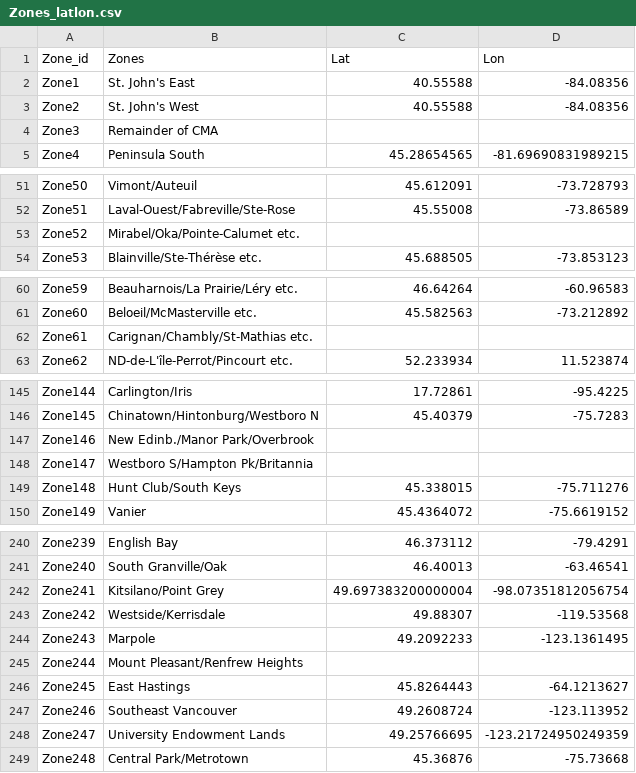
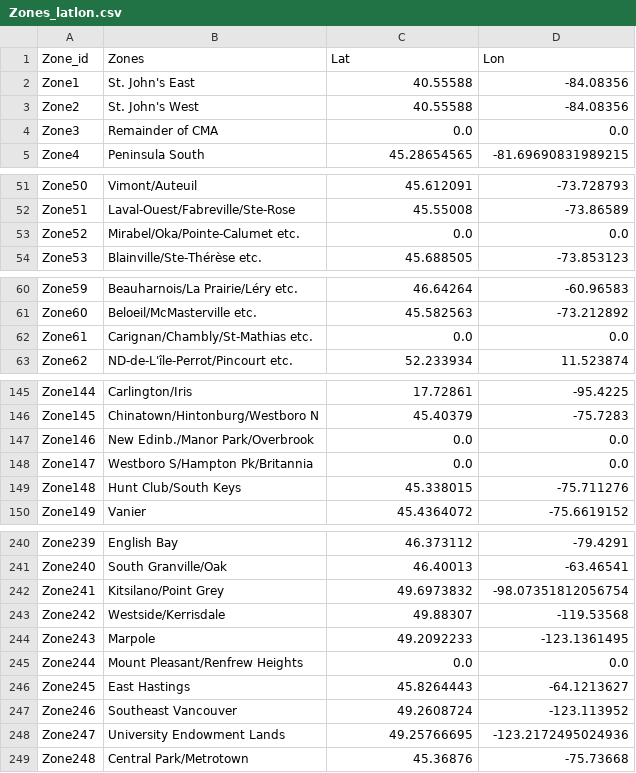
Before and after one commit to joshi-swetam/Interactive-Visualizations_Canadian_Rental_market, a CSV file: Data/Zones_latlon.csv, drawn as a sheet; only a part is shown, gaps mark what is left out; the diff covers the shown part only.

```diff
--- a/Data/Zones_latlon.csv
+++ b/Data/Zones_latlon.csv
@@ -3,3 +3,3 @@ Zone1,St. John's East,40.55588,-84.08356
 Zone2,St. John's West,40.55588,-84.08356
-Zone3,Remainder of CMA,,
+Zone3,Remainder of CMA,0.0,0.0
 Zone4,Peninsula South,45.28654565,-81.69690831989215
@@ -52,3 +52,3 @@ Zone50,Vimont/Auteuil,45.612091,-73.728793
 Zone51,Laval-Ouest/Fabreville/Ste-Rose,45.55008,-73.86589
-Zone52,Mirabel/Oka/Pointe-Calumet etc.,,
+Zone52,Mirabel/Oka/Pointe-Calumet etc.,0.0,0.0
 Zone53,Blainville/Ste-Thérèse etc.,45.688505,-73.853123
@@ -61,3 +61,3 @@ Zone59,Beauharnois/La Prairie/Léry etc.,46.64264,-60.96583
 Zone60,Beloeil/McMasterville etc.,45.582563,-73.212892
-Zone61,Carignan/Chambly/St-Mathias etc.,,
+Zone61,Carignan/Chambly/St-Mathias etc.,0.0,0.0
 Zone62,ND-de-L'île-Perrot/Pincourt etc.,52.233934,11.523874
@@ -146,4 +146,4 @@ Zone144,Carlington/Iris,17.72861,-95.4225
 Zone145,Chinatown/Hintonburg/Westboro N,45.40379,-75.7283
-Zone146,New Edinb./Manor Park/Overbrook,,
-Zone147,Westboro S/Hampton Pk/Britannia,,
+Zone146,New Edinb./Manor Park/Overbrook,0.0,0.0
+Zone147,Westboro S/Hampton Pk/Britannia,0.0,0.0
 Zone148,Hunt Club/South Keys,45.338015,-75.711276
@@ -241,9 +241,9 @@ Zone239,English Bay,46.373112,-79.4291
 Zone240,South Granville/Oak,46.40013,-63.46541
-Zone241,Kitsilano/Point Grey,49.697383200000004,-98.07351812056754
+Zone241,Kitsilano/Point Grey,49.6973832,-98.07351812056754
 Zone242,Westside/Kerrisdale,49.88307,-119.53568
 Zone243,Marpole,49.2092233,-123.1361495
-Zone244,Mount Pleasant/Renfrew Heights,,
+Zone244,Mount Pleasant/Renfrew Heights,0.0,0.0
 Zone245,East Hastings,45.8264443,-64.1213627
 Zone246,Southeast Vancouver,49.2608724,-123.113952
-Zone247,University Endowment Lands,49.25766695,-123.21724950249359
+Zone247,University Endowment Lands,49.25766695,-123.2172495024936
 Zone248,Central Park/Metrotown,45.36876,-75.73668
```
Also changed, not shown: 25 edited cells elsewhere in this file, Postgresql files/Zones_latlon.csv, 1 other file.
